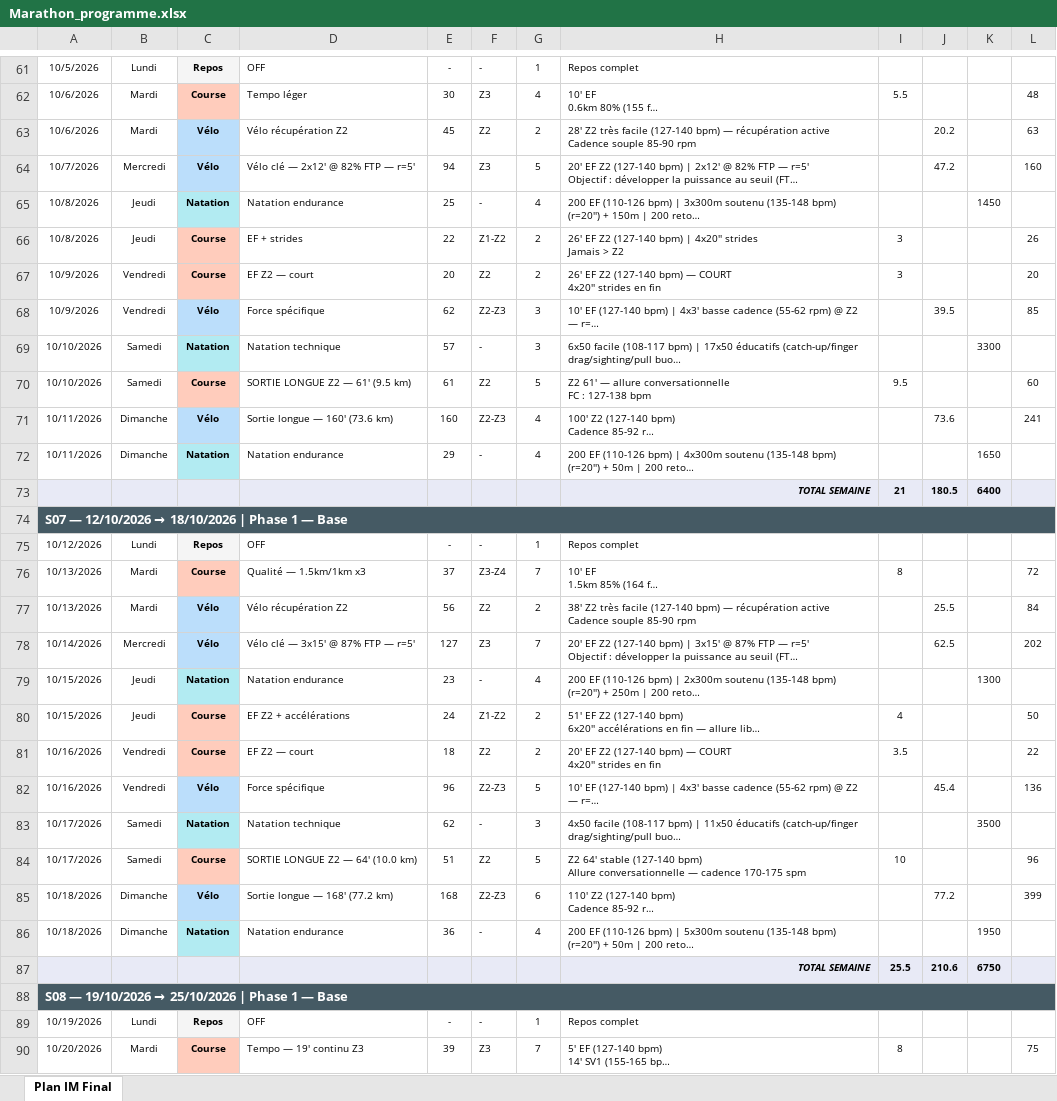
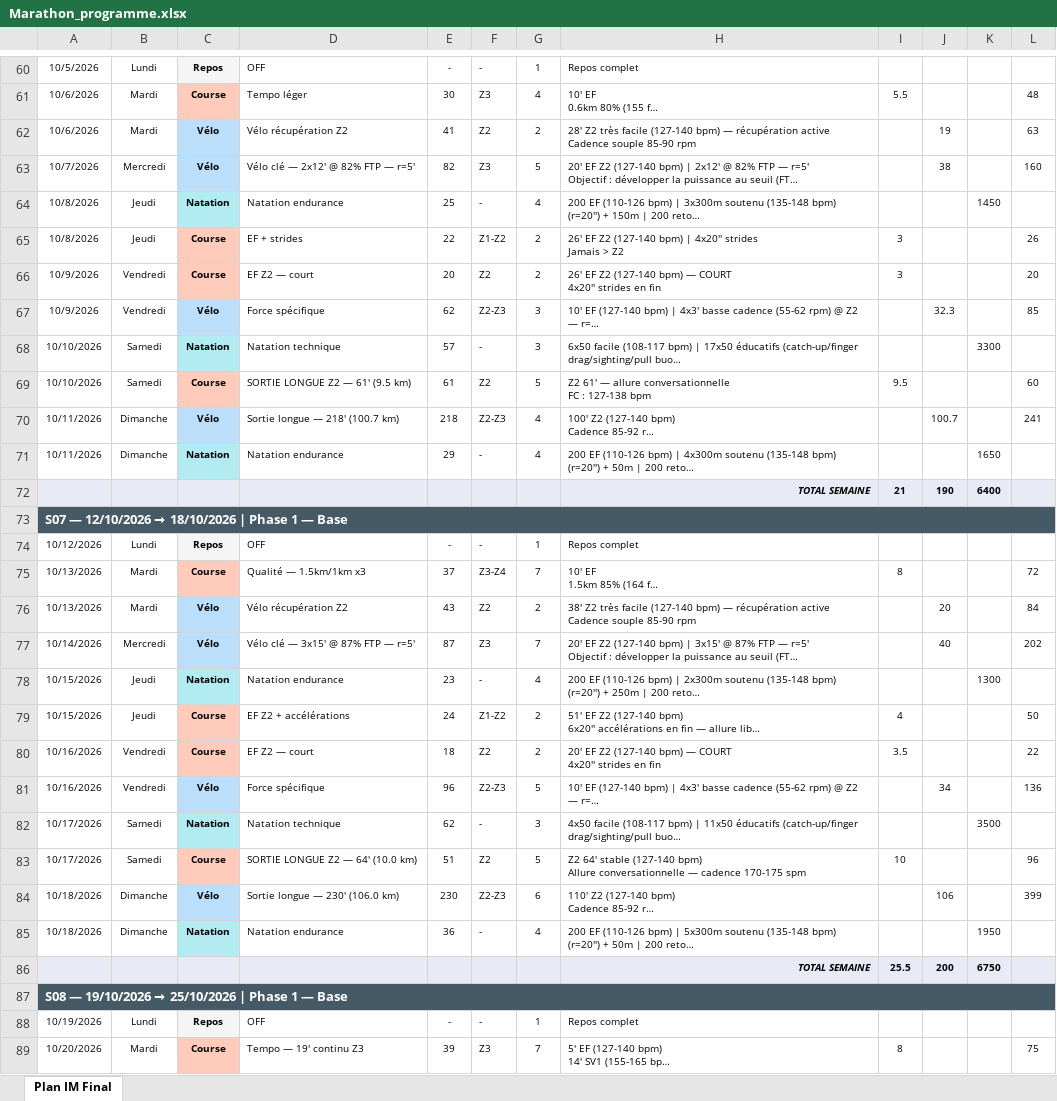
Before and after one commit to Parzio94/polar-ai-sync, an Excel workbook: Marathon_programme.xlsx, sheet Plan IM Final, drawn as a sheet; only a part is shown, gaps mark what is left out; long unchanged cells end in …; values as stored, in another font and other column widths than the file's, no borders; addresses are those after the commit; the diff covers the shown part only; the diff names each change by its address in the sheet, - before the commit and + after, or states it on an @@ line.

```diff
--- a/Marathon_programme.xlsx (sheet Plan IM Final)
+++ b/Marathon_programme.xlsx (sheet Plan IM Final)
-E62: 45
+E62: 41
-J62: 20.2
+J62: 19
-E63: 94
+E63: 82
-J63: 47.2
+J63: 38
-J67: 39.5
+J67: 32.3
-D70: Sortie longue — 160' (73.6 km)
+D70: Sortie longue — 218' (100.7 km)
-E70: 160
+E70: 218
-J70: 73.6
+J70: 100.7
-J72: 180.5
+J72: 190
-E76: 56
+E76: 43
-J76: 25.5
+J76: 20
-E77: 127
+E77: 87
-J77: 62.5
+J77: 40
-J81: 45.4
+J81: 34
-D84: Sortie longue — 168' (77.2 km)
+D84: Sortie longue — 230' (106.0 km)
-E84: 168
+E84: 230
-J84: 77.2
+J84: 106
-J86: 210.6
+J86: 200
```
Also changed, not shown: 1 added row, 2 removed rows and 297 edited cells elsewhere in this sheet, formulas that keep their value, 41 other files.
